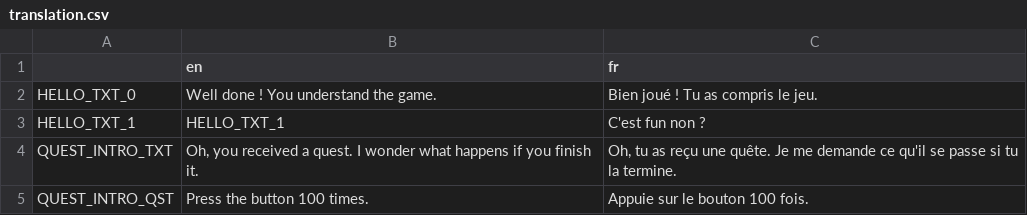
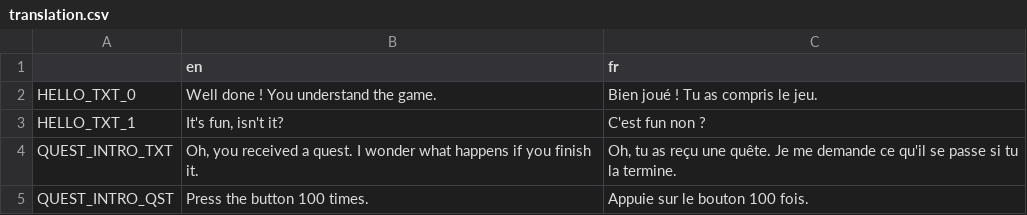
Before and after one commit to Prakkkmak/Project-Beta, a CSV file: translations/translation.csv, drawn as a sheet; only a part is shown.

Commit message:
title_screen + activate translation

```diff
--- a/translations/translation.csv
+++ b/translations/translation.csv
@@ -2,3 +2,3 @@
 HELLO_TXT_0,Well done ! You understand the game.,Bien joué ! Tu as compris le jeu.
-HELLO_TXT_1,HELLO_TXT_1,C'est fun non ?
+HELLO_TXT_1,"It's fun, isn't it?",C'est fun non ?
 QUEST_INTRO_TXT,"Oh, you received a quest. I wonder what happens if you finish it.","Oh, tu as reçu une quête. Je me demande ce qu'il se passe si tu la termine."
```
Also changed, not shown: 13 other files.
